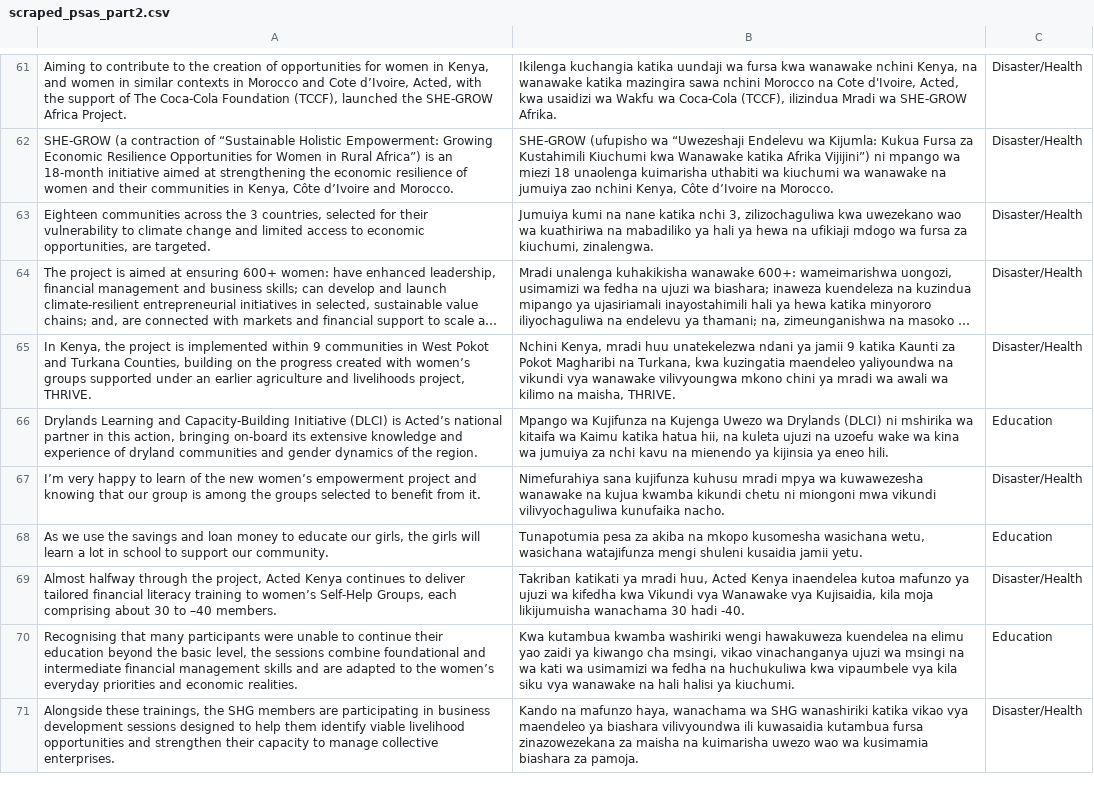
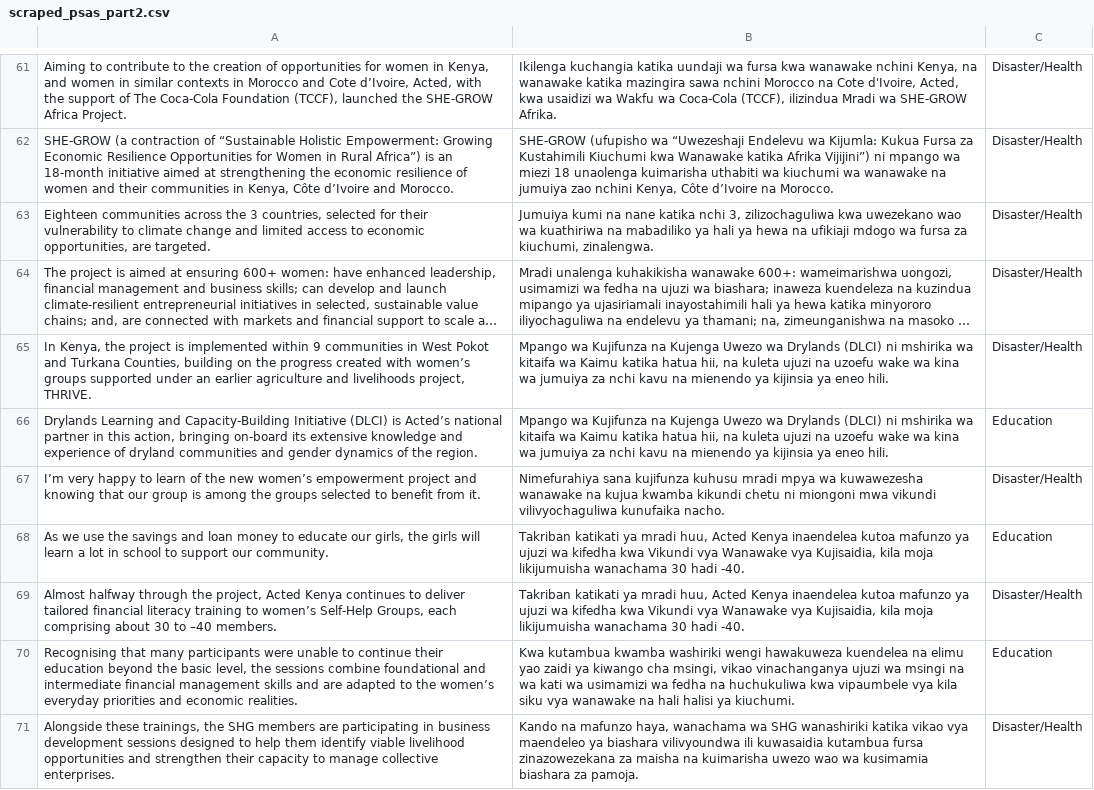
Before and after one commit to aykahsay/Multilogual_transaltion_nlp, a CSV file: data/scraped_psas_part2.csv, drawn as a sheet; only a part is shown, gaps mark what is left out; long unchanged cells end in …; the diff covers the shown part only; the diff names each change by its address in the sheet, - before the commit and + after, or states it on an @@ line.

```diff
--- a/data/scraped_psas_part2.csv
+++ b/data/scraped_psas_part2.csv
-B65: Nchini Kenya, mradi huu unatekelezwa ndani ya jamii 9 katika Kaunti za Pokot Magharibi na Turkana, kwa kuzingatia maendeleo yaliyoundwa na vikundi vya wanawake vilivyoungwa mkono chini ya mradi wa awali wa kilimo na maisha, THRIVE.
+B65: Mpango wa Kujifunza na Kujenga Uwezo wa Drylands (DLCI) ni mshirika wa kitaifa wa Kaimu katika hatua hii, na kuleta ujuzi na uzoefu wake wa kina wa jumuiya za nchi kavu na mienendo ya kijinsia ya eneo hili.
-B68: Tunapotumia pesa za akiba na mkopo kusomesha wasichana wetu, wasichana watajifunza mengi shuleni kusaidia jamii yetu.
+B68: Takriban katikati ya mradi huu, Acted Kenya inaendelea kutoa mafunzo ya ujuzi wa kifedha kwa Vikundi vya Wanawake vya Kujisaidia, kila moja likijumuisha wanachama 30 hadi -40.
```
Also changed, not shown: 30 edited cells elsewhere in this file.
